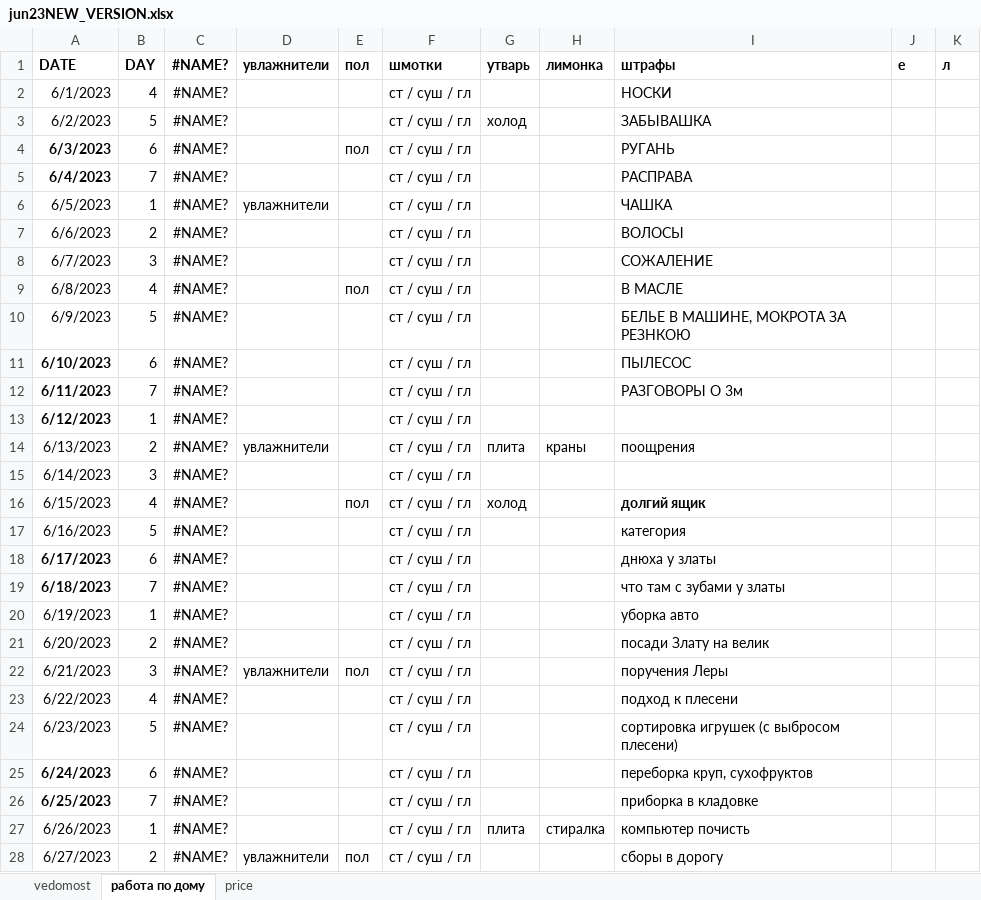
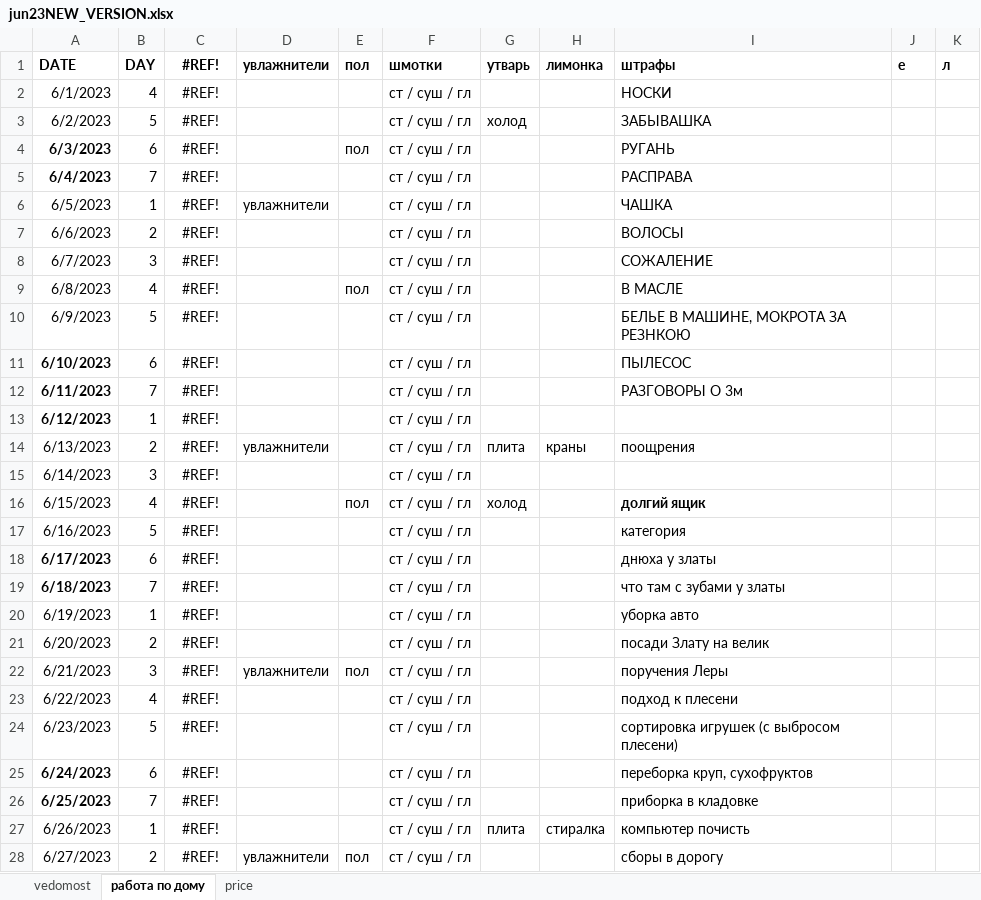
Before and after one commit to EgorVjalkov/study_to_live, an Excel workbook: months/jun23NEW_VERSION/jun23NEW_VERSION.xlsx, sheet работа по дому, drawn as a sheet; only a part is shown; values as stored, in another font and other column widths than the file's, no borders; the diff covers the shown part only; the diff names each change by its address in the sheet, - before the commit and + after, or states it on an @@ line.

```diff
--- a/months/jun23NEW_VERSION/jun23NEW_VERSION.xlsx (sheet работа по дому)
+++ b/months/jun23NEW_VERSION/jun23NEW_VERSION.xlsx (sheet работа по дому)
-C1:C28: #NAME?
+C1:C28: #REF!
```
Also changed, not shown: 3 edited cells elsewhere in this sheet, sheet vedomost, sheet price, 1 other file.
